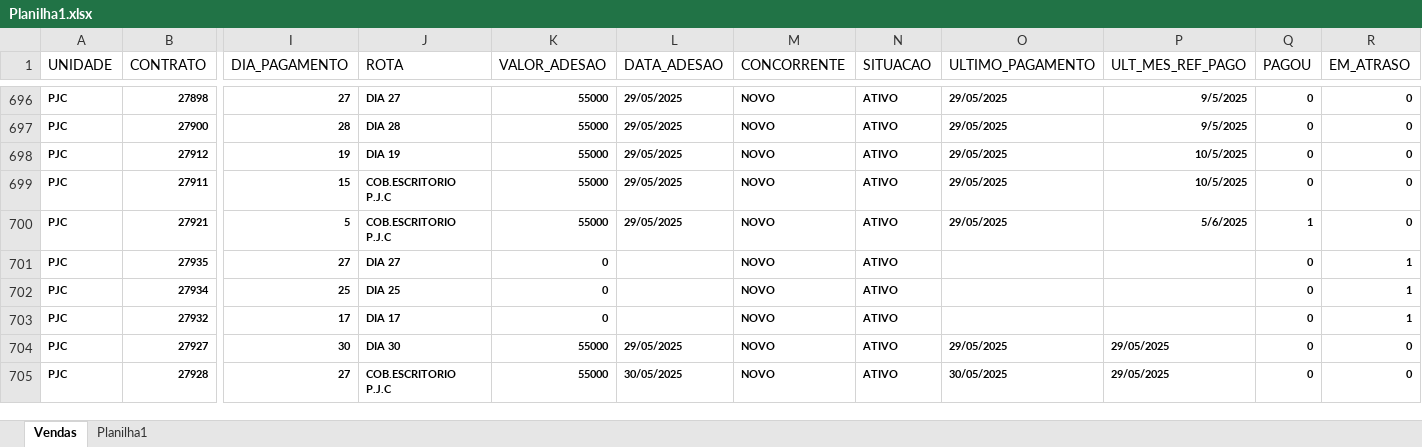
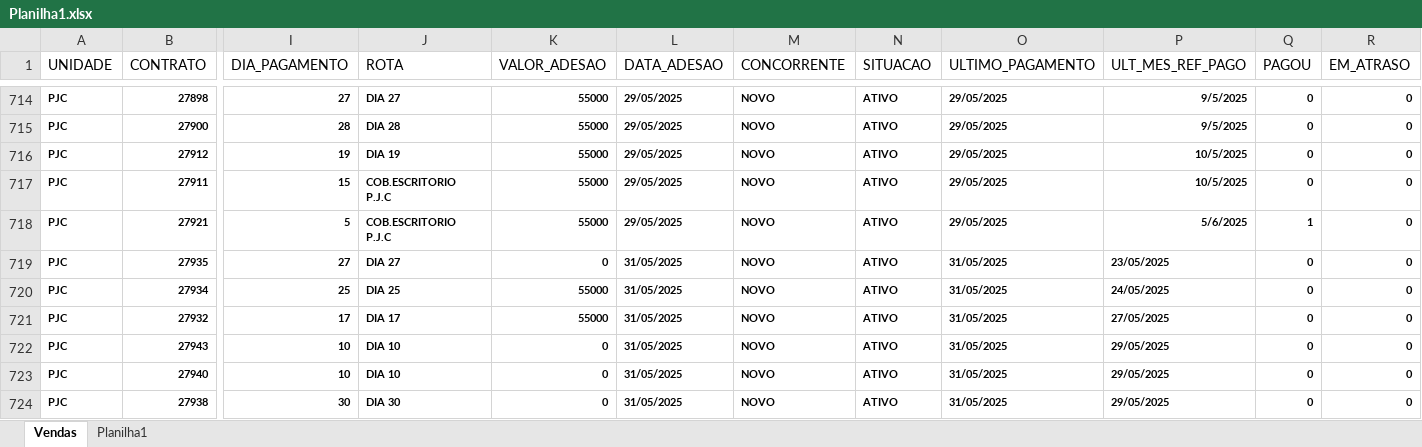
Before and after one commit to itstakas/Projeto_Vendas, an Excel workbook: uploads/Planilha1.xlsx, sheet Vendas, drawn as a sheet; only a part is shown, gaps mark what is left out; the shorter side is filled out with more unchanged rows; values as stored, in another font and other column widths than the file's, no borders; addresses are those after the commit; rows hold the shown columns only; the diff covers the shown part only; the diff names each change by its address in the sheet, - before the commit and + after, or states it on an @@ line.

```diff
--- a/uploads/Planilha1.xlsx (sheet Vendas)
+++ b/uploads/Planilha1.xlsx (sheet Vendas)
-L719:L721 (DATA_ADESAO): (empty)
+L719:L721 (DATA_ADESAO): 31/05/2025
-O719:O721 (ULTIMO_PAGAMENTO): (empty)
+O719:O721 (ULTIMO_PAGAMENTO): 31/05/2025
-P719 (ULT_MES_REF_PAGO): (empty)
+P719 (ULT_MES_REF_PAGO): 23/05/2025
-R719:R721 (EM_ATRASO): 1
+R719:R721 (EM_ATRASO): 0
-K720:K721 (VALOR_ADESAO): 0
+K720:K721 (VALOR_ADESAO): 55000
-P720 (ULT_MES_REF_PAGO): (empty)
+P720 (ULT_MES_REF_PAGO): 24/05/2025
-P721 (ULT_MES_REF_PAGO): (empty)
+P721 (ULT_MES_REF_PAGO): 27/05/2025
+row 722: PJC | 27943 | 10 | DIA 10 | 0 | 31/05/2025 | NOVO | ATIVO | 31/05/2025 | 29/05/2025 | 0 | 0
+row 723: PJC | 27940 | 10 | DIA 10 | 0 | 31/05/2025 | NOVO | ATIVO | 31/05/2025 | 29/05/2025 | 0 | 0
+row 724: PJC | 27938 | 30 | DIA 30 | 0 | 31/05/2025 | NOVO | ATIVO | 31/05/2025 | 29/05/2025 | 0 | 0
```
Also changed, not shown: 39 added rows, 11 removed rows, 1 moved row and 94 edited cells elsewhere in this sheet, uploads/Fechamento_preenchido.xlsx, 5 other files.
